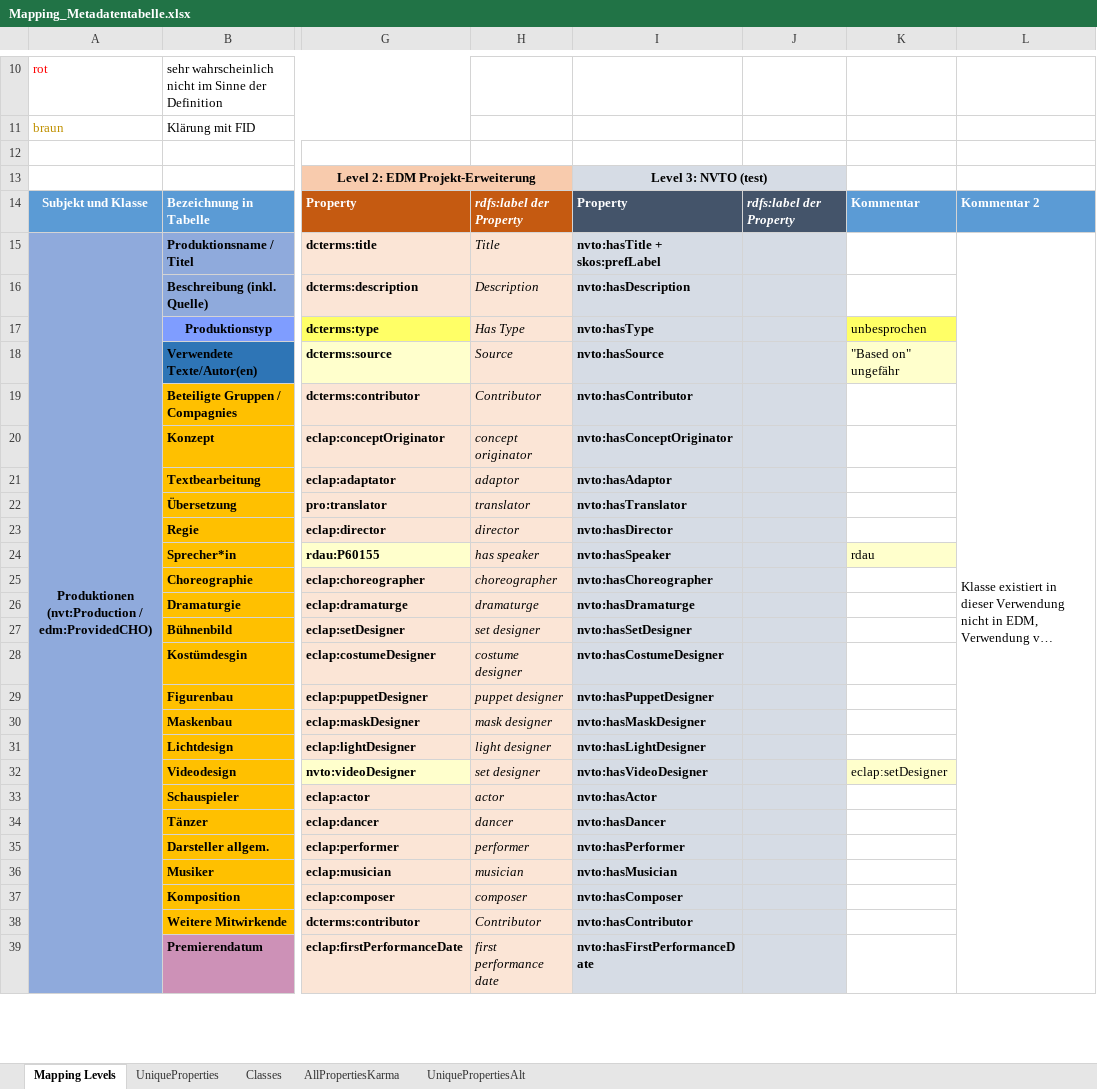
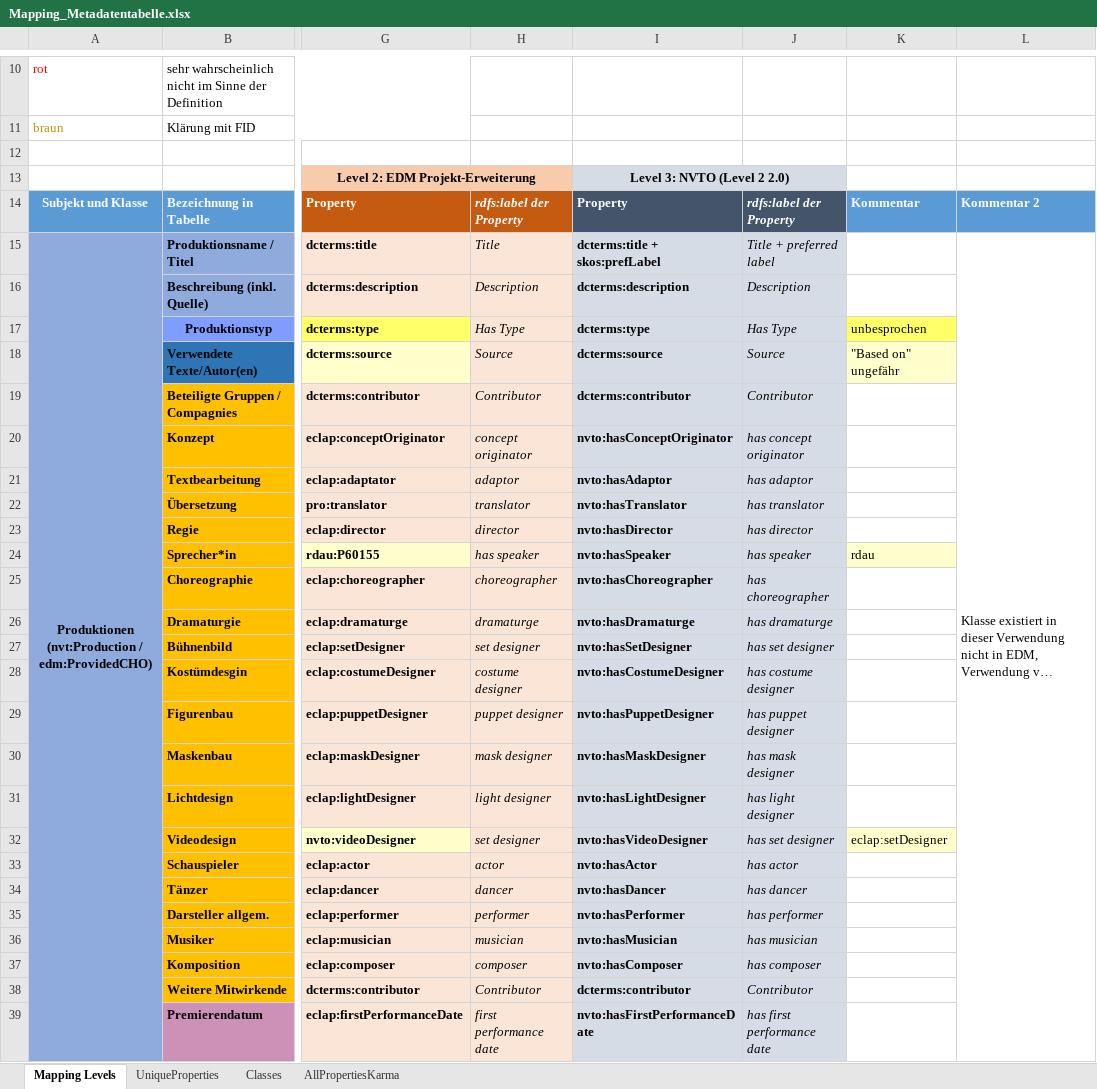
Before and after one commit to mawittbe/NVT_Data-Model, an Excel workbook: Mapping/Mapping_Metadatentabelle.xlsx, sheet Mapping Levels, drawn as a sheet; only a part is shown, gaps mark what is left out; long unchanged cells end in …; values as stored, in another font and other column widths than the file's, no borders; the diff covers the shown part only; the diff names each change by its address in the sheet, - before the commit and + after, or states it on an @@ line.

Commit message:
Mapping NVTO
  - Level 3 vorläufig fertiggestellt nur mit dcterms, edm, foaf, nvto, owl, skos und wgs84_pos
  - Datei aufgeräumt, alte Listen ausgelagert
  - alte Liste mit hochgeladen

```diff
--- a/Mapping/Mapping_Metadatentabelle.xlsx (sheet Mapping Levels)
+++ b/Mapping/Mapping_Metadatentabelle.xlsx (sheet Mapping Levels)
-sheet tab: UniquePropertiesAlt
-I13: Level 3: NVTO (test)
+I13: Level 3: NVTO (Level 2 2.0)
-I15: nvto:hasTitle + skos:prefLabel
+I15: dcterms:title + skos:prefLabel
-J15: (empty)
+J15: Title + preferred label
-I16: nvto:hasDescription
+I16: dcterms:description
-J16: (empty)
+J16: Description
-I17: nvto:hasType
+I17: dcterms:type
-J17: (empty)
+J17: Has Type
-I18: nvto:hasSource
+I18: dcterms:source
-J18: (empty)
+J18: Source
-I19: nvto:hasContributor
+I19: dcterms:contributor
-J19: (empty)
+J19: Contributor
-J20: (empty)
+J20: has concept originator
-J21: (empty)
+J21: has adaptor
-J22: (empty)
+J22: has translator
-J23: (empty)
+J23: has director
-J24: (empty)
+J24: has speaker
-J25: (empty)
+J25: has choreographer
-J26: (empty)
+J26: has dramaturge
-J27: (empty)
+J27: has set designer
-J28: (empty)
+J28: has costume designer
-J29: (empty)
+J29: has puppet designer
-J30: (empty)
+J30: has mask designer
-J31: (empty)
+J31: has light designer
-J32: (empty)
+J32: has set designer
-J33: (empty)
+J33: has actor
-J34: (empty)
+J34: has dancer
-J35: (empty)
+J35: has performer
-J36: (empty)
+J36: has musician
-J37: (empty)
+J37: has composer
-I38: nvto:hasContributor
+I38: dcterms:contributor
-J38: (empty)
+J38: Contributor
-J39: (empty)
+J39: has first performance date
```
Also changed, not shown: 377 edited cells elsewhere in this sheet, sheet UniqueProperties, 2 other files.
